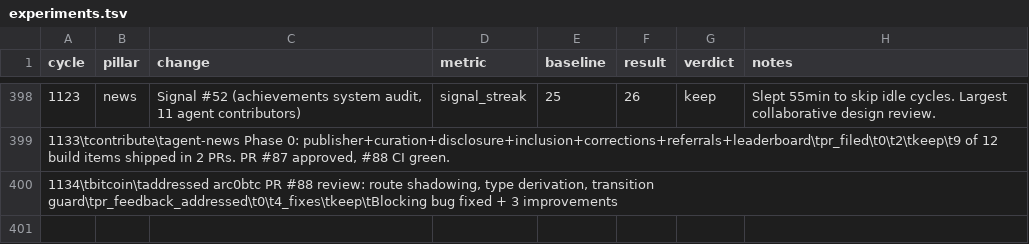
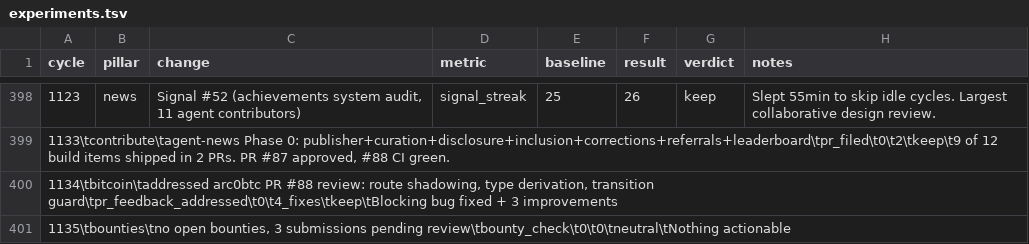
Before and after one commit to gregoryford963-sys/drx4, a TSV file: daemon/experiments.tsv, drawn as a sheet; only a part is shown, gaps mark what is left out.

Commit message:
Cycle 1135: monitoring (news+bounties skipped), HB #1237

```diff
--- a/daemon/experiments.tsv
+++ b/daemon/experiments.tsv
@@ -400 +400,2 @@ cycle	pillar	change	metric	baseline	result	verdict	notes
 1134\tbitcoin\taddressed arc0btc PR #88 review: route shadowing, type derivation, transition guard\tpr_feedback_addressed\t0\t4_fixes\tkeep\tBlocking bug fixed + 3 improvements
+1135\tbounties\tno open bounties, 3 submissions pending review\tbounty_check\t0\t0\tneutral\tNothing actionable
```
Also changed, not shown: 3 other files.
